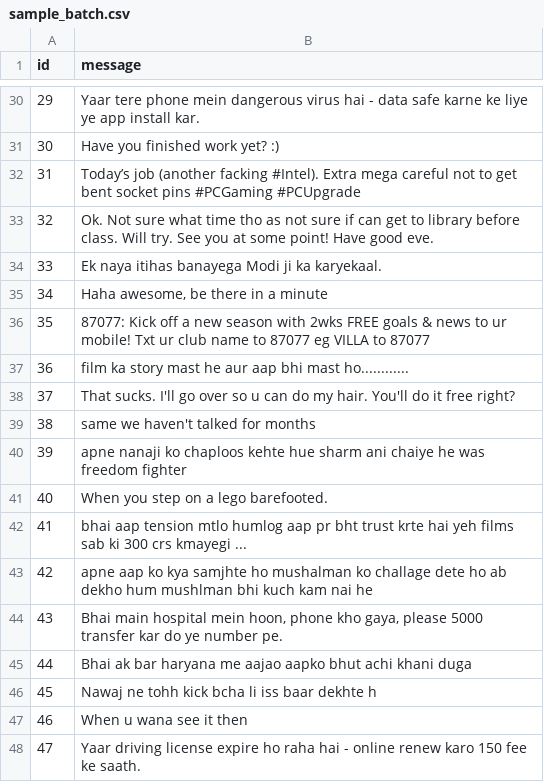
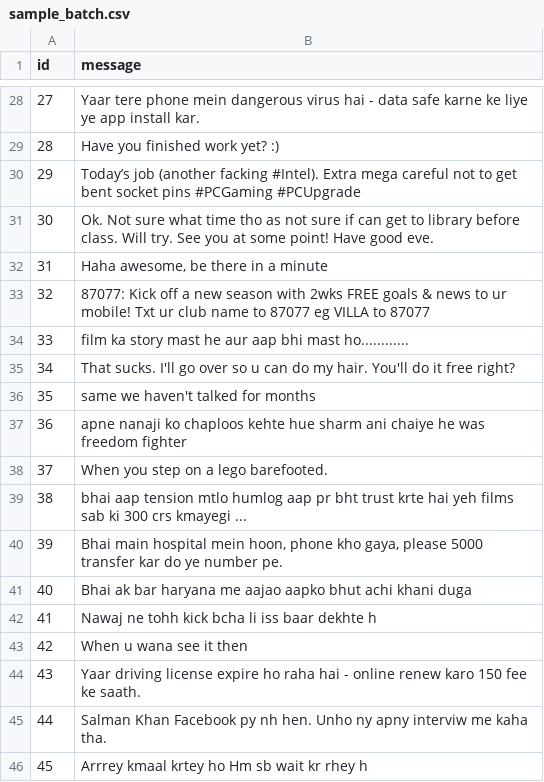
Before and after one commit to AvnishR4j/ML-Project-, a CSV file: site/sample_batch.csv, drawn as a sheet; only a part is shown, gaps mark what is left out; the shorter side is filled out with more unchanged rows; the diff covers the shown part only; the diff names each change by its address in the sheet, - before the commit and + after, or states it on an @@ line.

```diff
--- a/site/sample_batch.csv
+++ b/site/sample_batch.csv
@@ column A (id) renumbered from row 25 down @@
-row 34: 33 | Ek naya itihas banayega Modi ji ka karyekaal.
-row 43: 42 | apne aap ko kya samjhte ho mushalman ko challage dete ho ab dekho hum mushlman bhi kuch kam nai he
```
Also changed, not shown: 9 removed rows elsewhere in this file, 1 other file.
